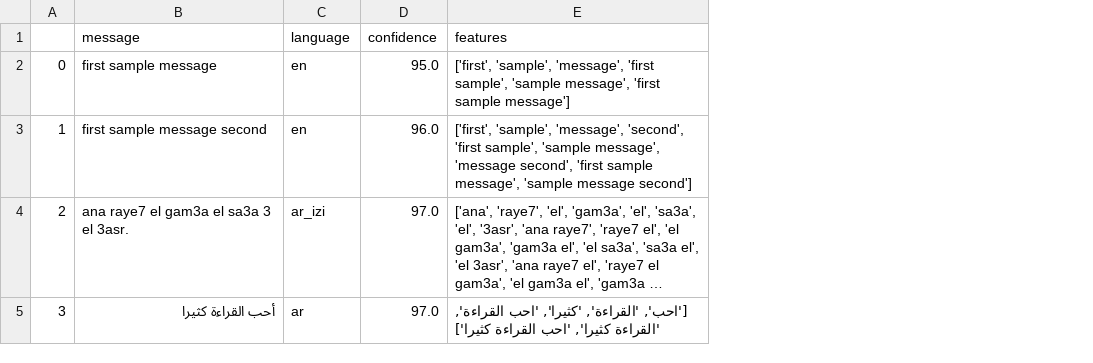
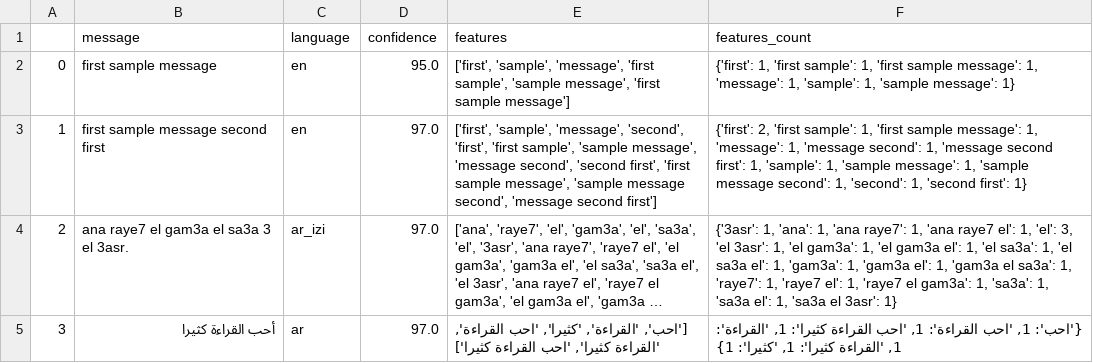
Before and after one commit to danielkingori/phoenix, a CSV file: validation/tag/output_tagging.csv, drawn as a sheet; long unchanged cells end in …; the diff names each change by its address in the sheet, - before the commit and + after, or states it on an @@ line.

Commit message:
tag/v2.1 features_count

```diff
--- a/validation/tag/output_tagging.csv
+++ b/validation/tag/output_tagging.csv
+column F (features_count), rows 2-5: {'first': 1, 'first sample': 1, 'first sample message': 1, 'message': 1, 'sample': 1, 'sample message': 1} | {'first': 2, 'first sample': 1, 'first sample message': 1, 'message': 1, 'message second': 1, 'message second first': 1, 'sample': 1, 'sample message': 1, 'sample message second': 1, 'second': 1, 'second first': 1} | {'3asr': 1, 'ana': 1, 'ana raye7': 1, 'ana raye7 el': 1, 'el': 3, 'el 3asr': 1, 'el gam3a': 1, 'el gam3a el': 1, 'el sa3a': 1, 'el sa3a el': 1, 'gam3a': 1, 'gam3a el': 1, 'gam3a el sa3a': 1, 'raye7': 1, 'raye7 el': 1, 'raye7 el gam3a': 1, 'sa3a': 1, 'sa3a el': 1, 'sa3a el 3asr': 1} | {'احب': 1, 'احب القراءة': 1, 'احب القراءة كثيرا': 1, 'القراءة': 1, 'القراءة كثيرا': 1, 'كثيرا': 1}
-B3 (message): first sample message second
+B3 (message): first sample message second first
-D3 (confidence): 96.0
+D3 (confidence): 97.0
-E3 (features): …'message', 'second', 'first sample', 'sample message', 'message second', 'first sample message', 'sample message second']
+E3 (features): …'message', 'second', 'first', 'first sample', 'sample message', 'message second', 'second first', 'first sample message', 'sample message second', 'message second first']
```
Also changed, not shown: 3 other files.
